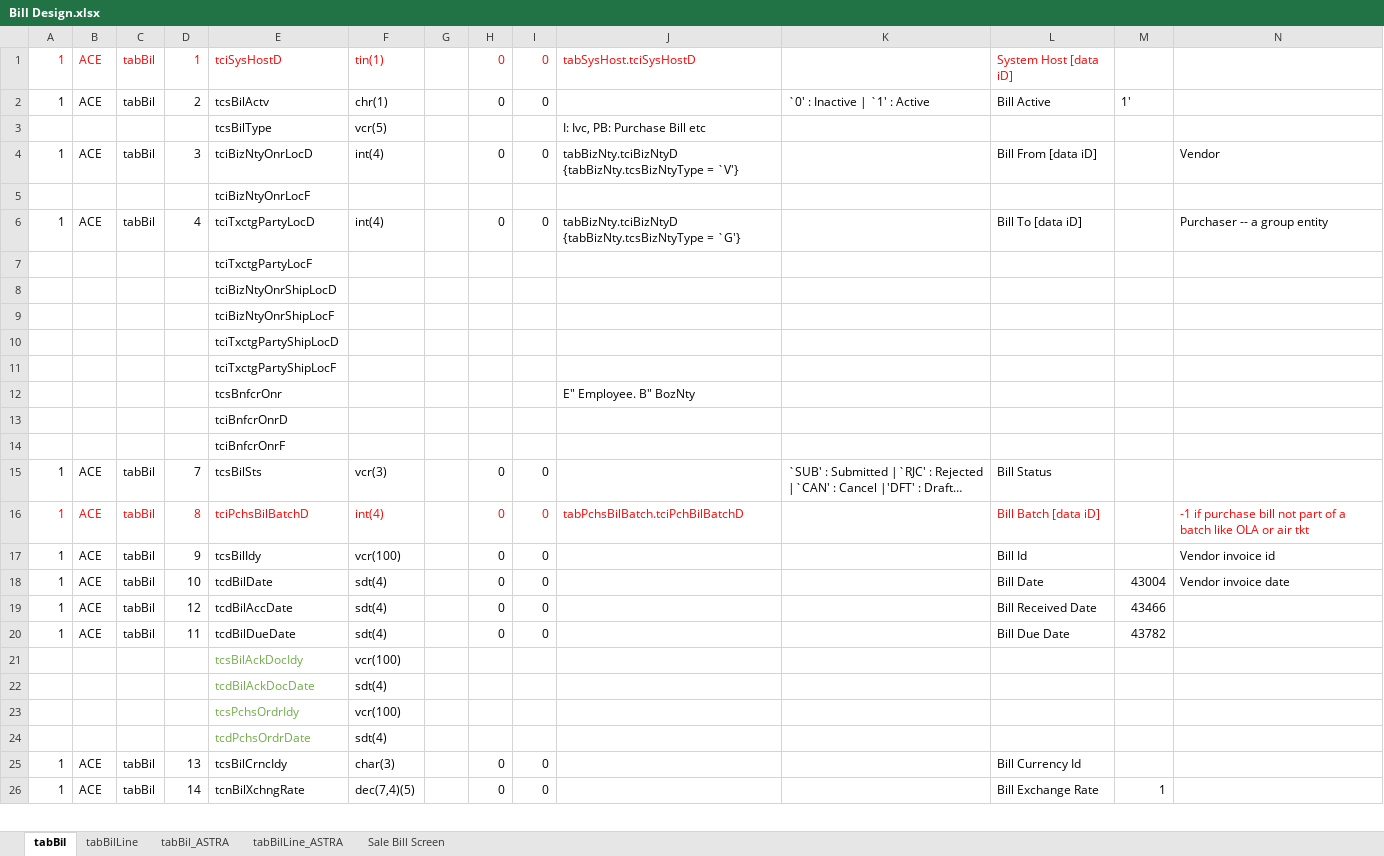
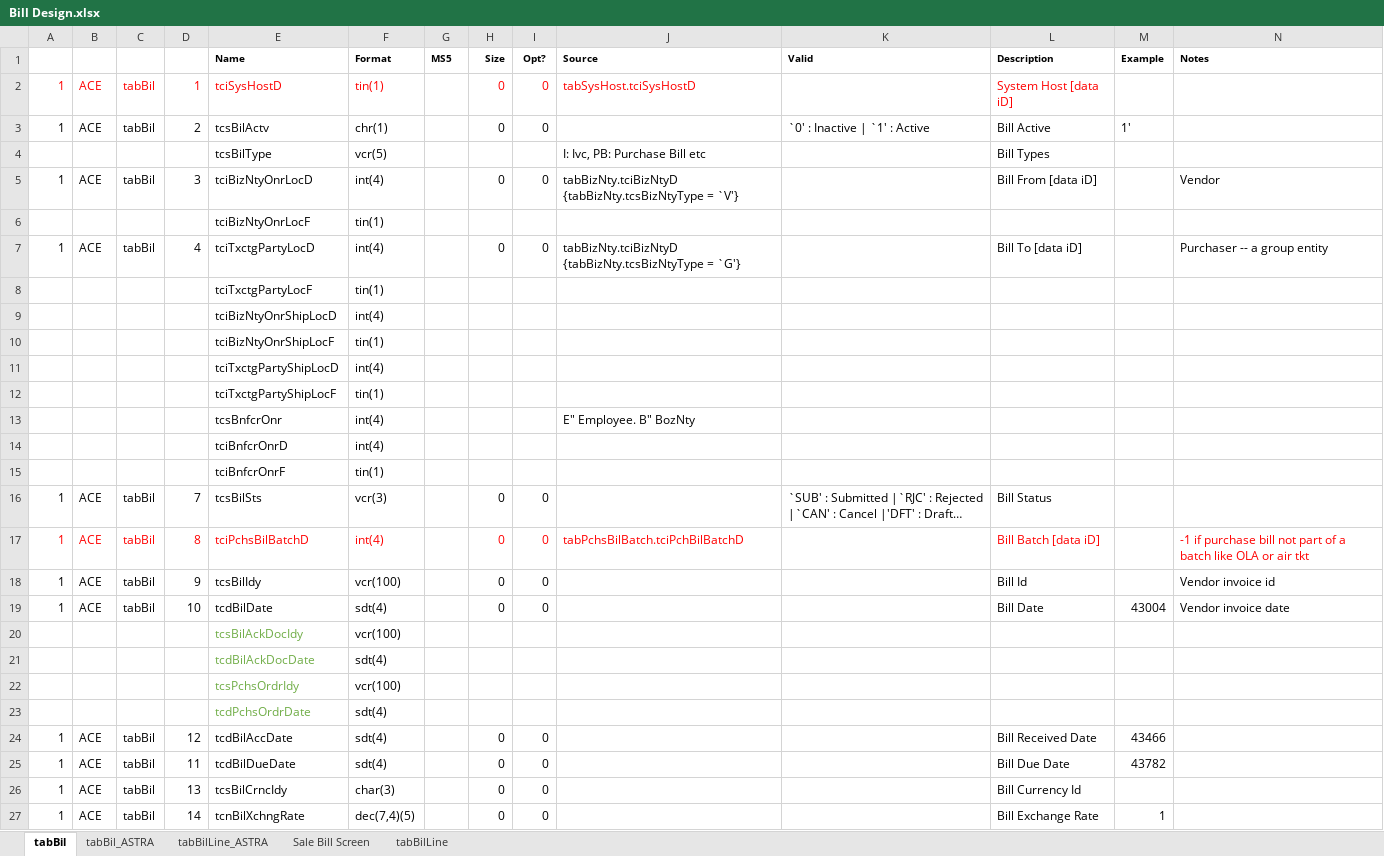
Before and after one commit to Nishikumari2/Codesql, an Excel workbook: Bill Design.xlsx, sheet tabBil, drawn as a sheet; only a part is shown; long unchanged cells end in …; values as stored, in another font and other column widths than the file's, no borders; addresses are those after the commit; rows hold the shown columns only; the diff names each change by its address in the sheet, - before the commit and + after, or states it on an @@ line.

Commit message:
Add files via upload

```diff
--- a/Bill Design.xlsx (sheet tabBil)
+++ b/Bill Design.xlsx (sheet tabBil)
@@ sheet tab order changed: tabBil | tabBil_ASTRA | tabBilLine_ASTRA | Sale Bill Screen | tabBilLine @@
+row 1:  |  |  |  | Name | Format | MS5 | Size | Opt? | Source | Valid | Description | Example | Notes
-L4: (empty)
+L4: Bill Types
-F6: (empty)
+F6: tin(1)
-F8: (empty)
+F8: tin(1)
-F9: (empty)
+F9: int(4)
-F10: (empty)
+F10: tin(1)
-F11: (empty)
+F11: int(4)
-F12: (empty)
+F12: tin(1)
-F13:F14: (empty)
+F13:F14: int(4)
-F15: (empty)
+F15: tin(1)
@@ row 19 moved to row 24: 1 @@
@@ row 20 moved to row 25: 1 @@
```
Also changed, not shown: sheet tabBilLine.
